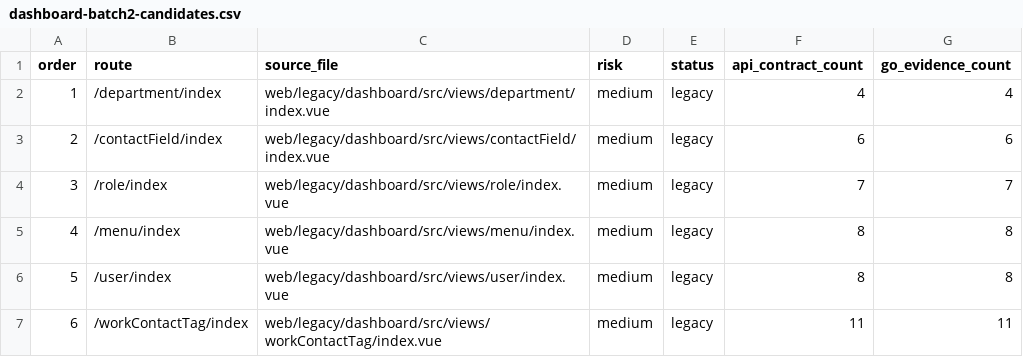
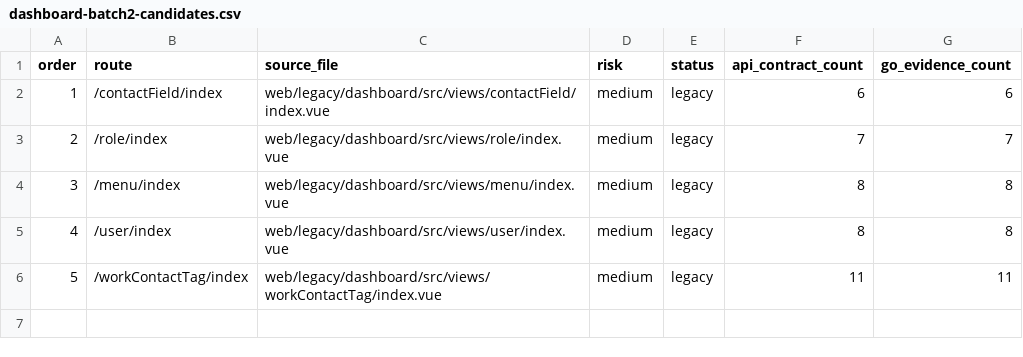
Before and after one commit to liangzpjames/Mochat-go, a CSV file: docs/phases/phase-2-frontend-migration/audit/dashboard-batch2-candidates.csv, drawn as a sheet; removed rows and columns are numbered as before the commit, all else as after; the diff names each change by its address in the sheet, - before the commit and + after, or states it on an @@ line.

```diff
--- a/docs/phases/phase-2-frontend-migration/audit/dashboard-batch2-candidates.csv
+++ b/docs/phases/phase-2-frontend-migration/audit/dashboard-batch2-candidates.csv
-row 2: 1 | /department/index | web/legacy/dashboard/src/views/department/index.vue | medium | legacy | 4 | 4
@@ column A (order) renumbered from row 2 down @@
```
Also changed, not shown: docs/phases/phase-1-frontend-foundation/audit/pages.csv, docs/phases/phase-2-frontend-migration/audit/page-metadata-overrides.csv, 6 other files.
